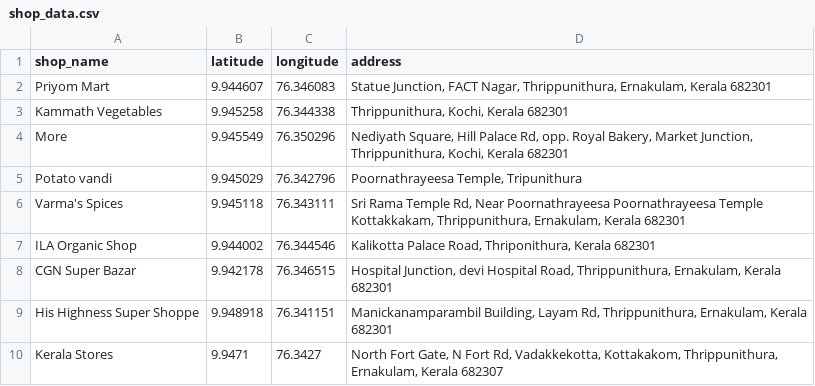
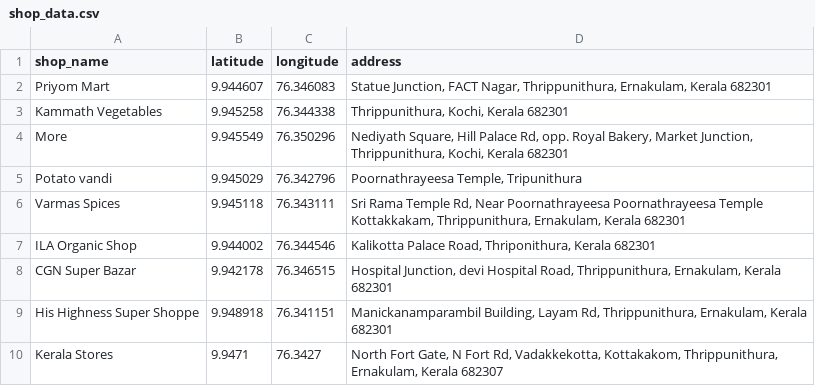
Before and after one commit to pranavmodx/SaveMart, a CSV file: data/shop_data.csv, drawn as a sheet.

Commit message:
added Shops model, bulk update script and data

```diff
--- a/data/shop_data.csv
+++ b/data/shop_data.csv
@@ -5,3 +5,3 @@ More,9.945549,76.350296,"Nediyath Square, Hill Palace Rd, opp. Royal Bakery, Mar
 Potato vandi,9.945029,76.342796,"Poornathrayeesa Temple, Tripunithura"
-Varma's Spices,9.945118,76.343111,"Sri Rama Temple Rd, Near Poornathrayeesa Poornathrayeesa Temple Kottakkakam, Thrippunithura, Ernakulam, Kerala 682301"
+Varmas Spices,9.945118,76.343111,"Sri Rama Temple Rd, Near Poornathrayeesa Poornathrayeesa Temple Kottakkakam, Thrippunithura, Ernakulam, Kerala 682301"
 ILA Organic Shop,9.944002,76.344546,"Kalikotta Palace Road, Thriponithura, Kerala 682301"
```
Also changed, not shown: 8 other files.
